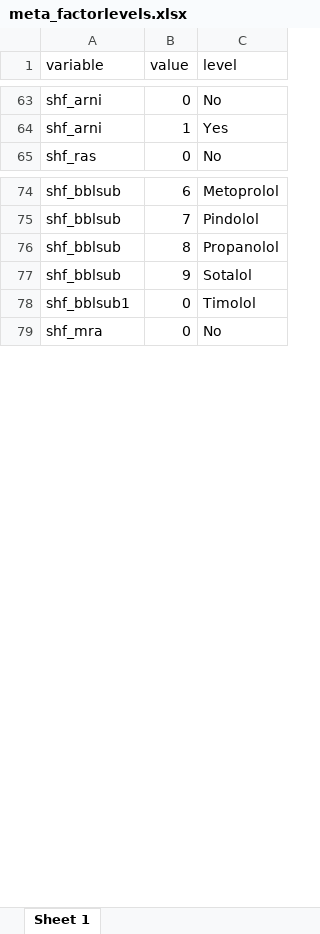
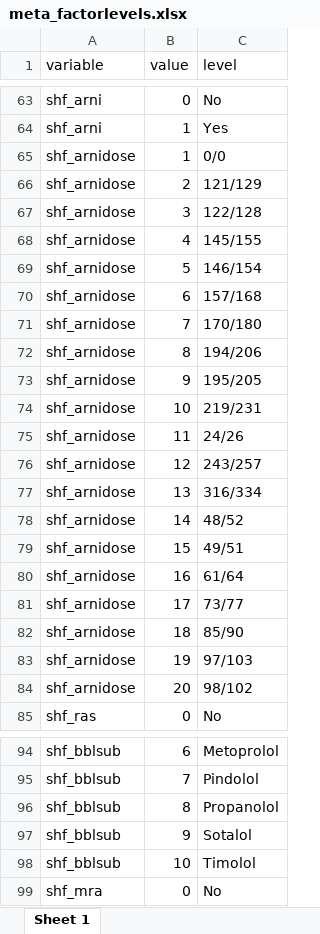
Before and after one commit to KIHeartFailure/shfdb3dm, an Excel workbook: metadata/meta_factorlevels.xlsx, sheet Sheet 1, drawn as a sheet; only a part is shown, gaps mark what is left out; values as stored, in another font and other column widths than the file's, no borders; addresses are those after the commit; the diff names each change by its address in the sheet, - before the commit and + after, or states it on an @@ line.

```diff
--- a/metadata/meta_factorlevels.xlsx (sheet Sheet 1)
+++ b/metadata/meta_factorlevels.xlsx (sheet Sheet 1)
+row 65: shf_arnidose | 1 | 0/0
+row 66: shf_arnidose | 2 | 121/129
+row 67: shf_arnidose | 3 | 122/128
+row 68: shf_arnidose | 4 | 145/155
+row 69: shf_arnidose | 5 | 146/154
+row 70: shf_arnidose | 6 | 157/168
+row 71: shf_arnidose | 7 | 170/180
+row 72: shf_arnidose | 8 | 194/206
+row 73: shf_arnidose | 9 | 195/205
+row 74: shf_arnidose | 10 | 219/231
+row 75: shf_arnidose | 11 | 24/26
+row 76: shf_arnidose | 12 | 243/257
+row 77: shf_arnidose | 13 | 316/334
+row 78: shf_arnidose | 14 | 48/52
+row 79: shf_arnidose | 15 | 49/51
+row 80: shf_arnidose | 16 | 61/64
+row 81: shf_arnidose | 17 | 73/77
+row 82: shf_arnidose | 18 | 85/90
+row 83: shf_arnidose | 19 | 97/103
+row 84: shf_arnidose | 20 | 98/102
-A98 (variable): shf_bblsub1
+A98 (variable): shf_bblsub
-B98 (value): 0
+B98 (value): 10
```
Also changed, not shown: metadata/meta_variables.xlsx, 4 other files.
